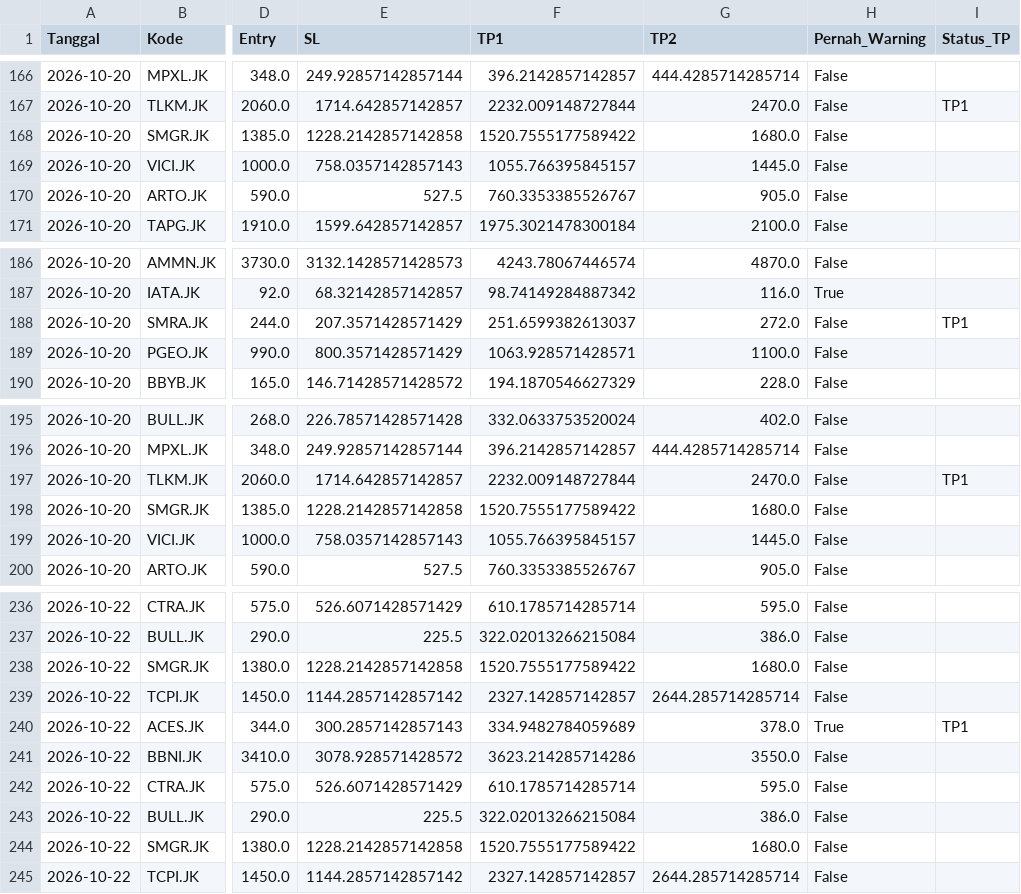
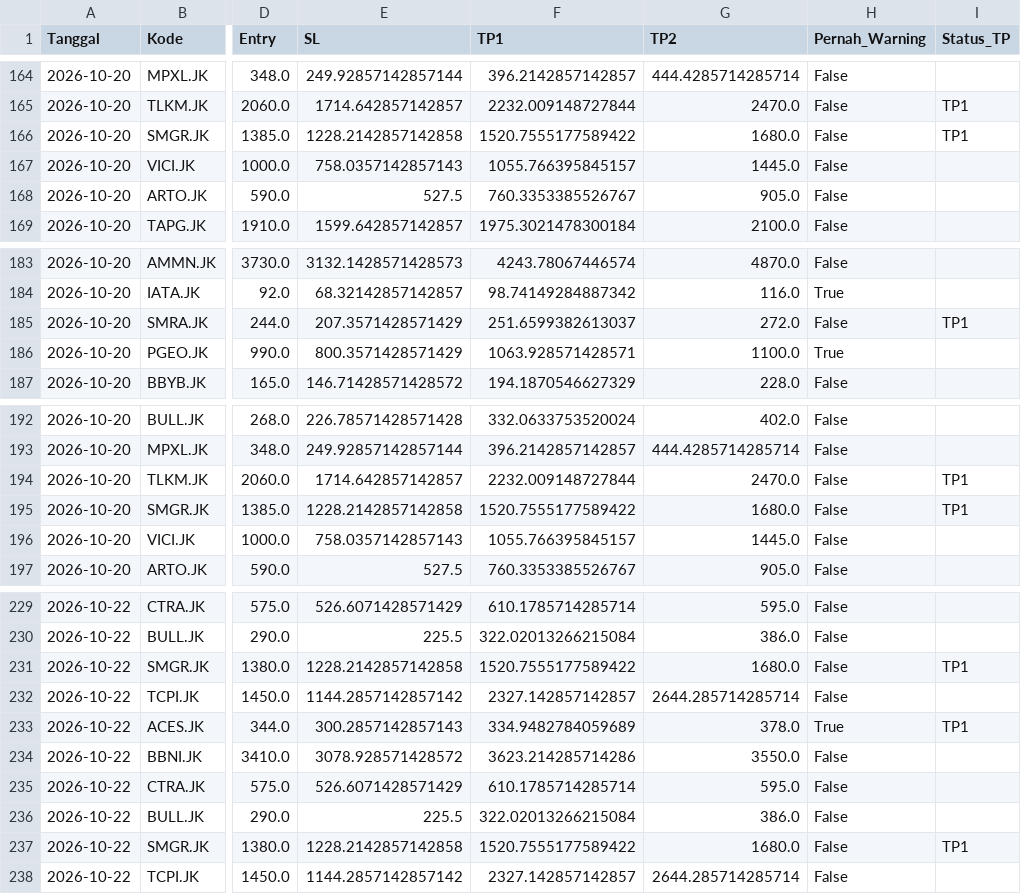
Before and after one commit to RnDGriff/bot-saham, a CSV file: riwayat_sinyal.csv, drawn as a sheet; only a part is shown, gaps mark what is left out; addresses are those after the commit; the diff covers the shown part only; the diff names each change by its address in the sheet, - before the commit and + after, or states it on an @@ line.

```diff
--- a/riwayat_sinyal.csv
+++ b/riwayat_sinyal.csv
-I166 (Status_TP): (empty)
+I166 (Status_TP): TP1
-H186 (Pernah_Warning): False
+H186 (Pernah_Warning): True
-I195 (Status_TP): (empty)
+I195 (Status_TP): TP1
-I231 (Status_TP): (empty)
+I231 (Status_TP): TP1
-I237 (Status_TP): (empty)
+I237 (Status_TP): TP1
```
Also changed, not shown: 6 added rows, 11 removed rows and 22 edited cells elsewhere in this file, rekap_bulanan.csv.
